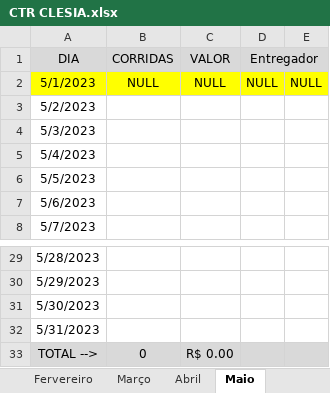
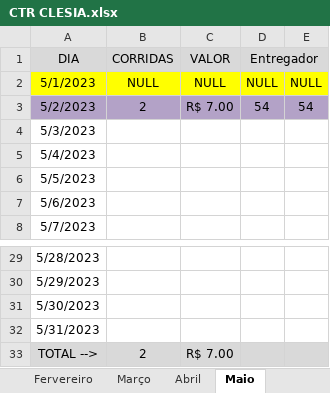
Before and after one commit to DanielGermanosilva/CORRIDAS, an Excel workbook: CTR CLESIA.xlsx, sheet Maio, drawn as a sheet; only a part is shown, gaps mark what is left out; values as stored, in another font and other column widths than the file's, no borders; the diff names each change by its address in the sheet, - before the commit and + after, or states it on an @@ line.

Commit message:
Update CTR CLESIA.xlsx

```diff
--- a/CTR CLESIA.xlsx (sheet Maio)
+++ b/CTR CLESIA.xlsx (sheet Maio)
-A3:E3 fill: none
+A3:E3 fill: #B3A2C7
-B3 (CORRIDAS): (empty)
+B3 (CORRIDAS): 2
-C3 (VALOR): (empty)
+C3 (VALOR): R$ 7.00
-D3 (Entregador): (empty)
+D3 (Entregador): 54
-E3: (empty)
+E3: 54
-B33 (CORRIDAS): 0
+B33 (CORRIDAS): 2
-C33 (VALOR): R$ 0.00
+C33 (VALOR): R$ 7.00
```
